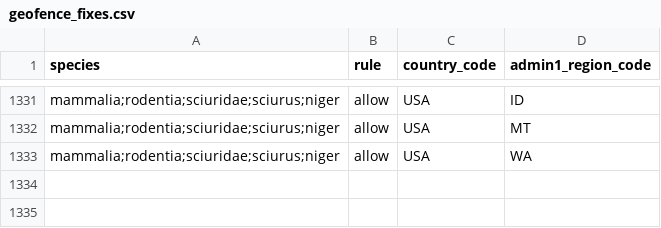
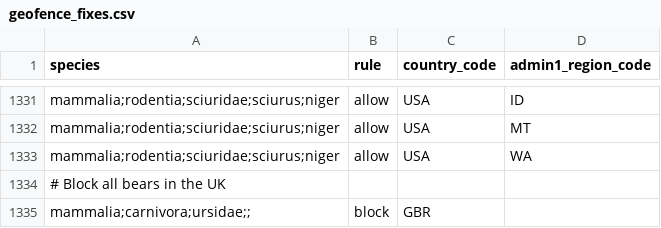
Before and after one commit to google/cameratrapai, a CSV file: data/geofence_fixes.csv, drawn as a sheet; only a part is shown, gaps mark what is left out.

Commit message:
block bears in the UK

```diff
--- a/data/geofence_fixes.csv
+++ b/data/geofence_fixes.csv
@@ -1333 +1333,3 @@ mammalia;rodentia;sciuridae;sciurus;niger,allow,USA,MT
 mammalia;rodentia;sciuridae;sciurus;niger,allow,USA,WA
+# Block all bears in the UK
+mammalia;carnivora;ursidae;;,block,GBR,
```
